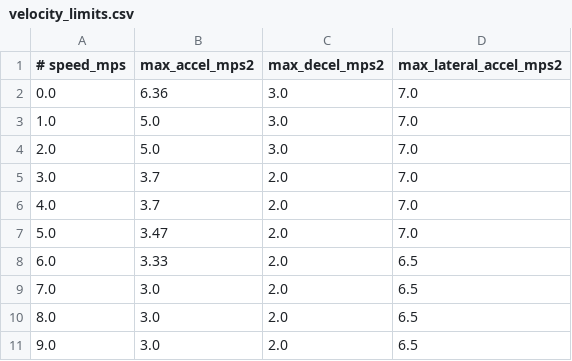
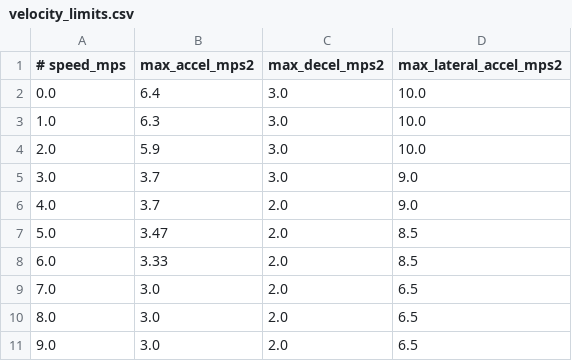
Before and after one commit to ahnsungho23/IFAC_F1TENTH, a CSV file: offline_trajectory_generator/config/velocity_limits.csv, drawn as a sheet.

Commit message:
modify trajectory parameter

```diff
--- a/offline_trajectory_generator/config/velocity_limits.csv
+++ b/offline_trajectory_generator/config/velocity_limits.csv
@@ -1,9 +1,9 @@
 # speed_mps,max_accel_mps2,max_decel_mps2,max_lateral_accel_mps2
-0.0,6.36,3.0,7.0
-1.0,5.0,3.0,7.0
-2.0,5.0,3.0,7.0
-3.0,3.7,2.0,7.0
-4.0,3.7,2.0,7.0
-5.0,3.47,2.0,7.0
-6.0,3.33,2.0,6.5
+0.0,6.4,3.0,10.0
+1.0,6.3,3.0,10.0
+2.0,5.9,3.0,10.0
+3.0,3.7,3.0,9.0
+4.0,3.7,2.0,9.0
+5.0,3.47,2.0,8.5
+6.0,3.33,2.0,8.5
 7.0,3.0,2.0,6.5
```
Also changed, not shown: 6 other files.
